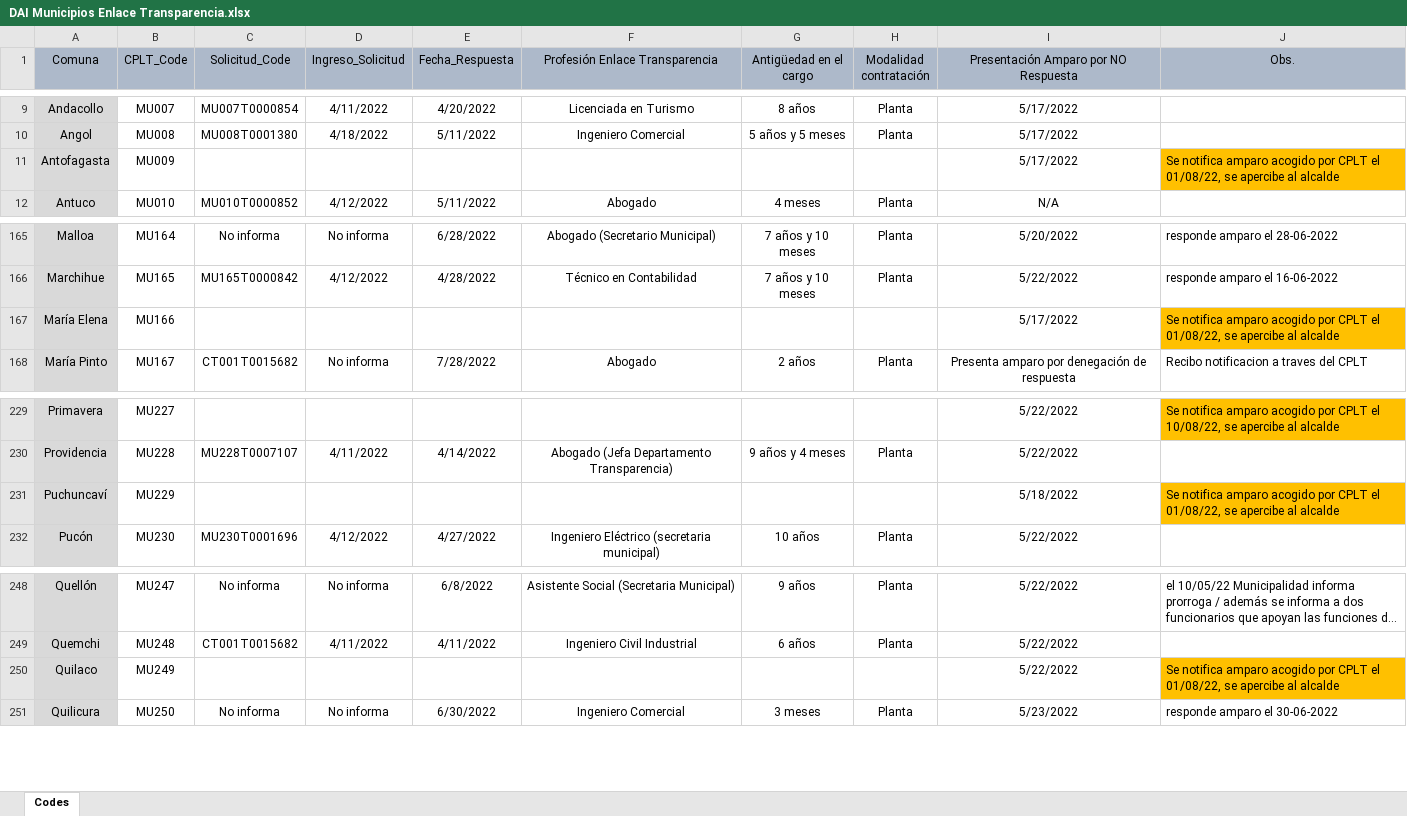
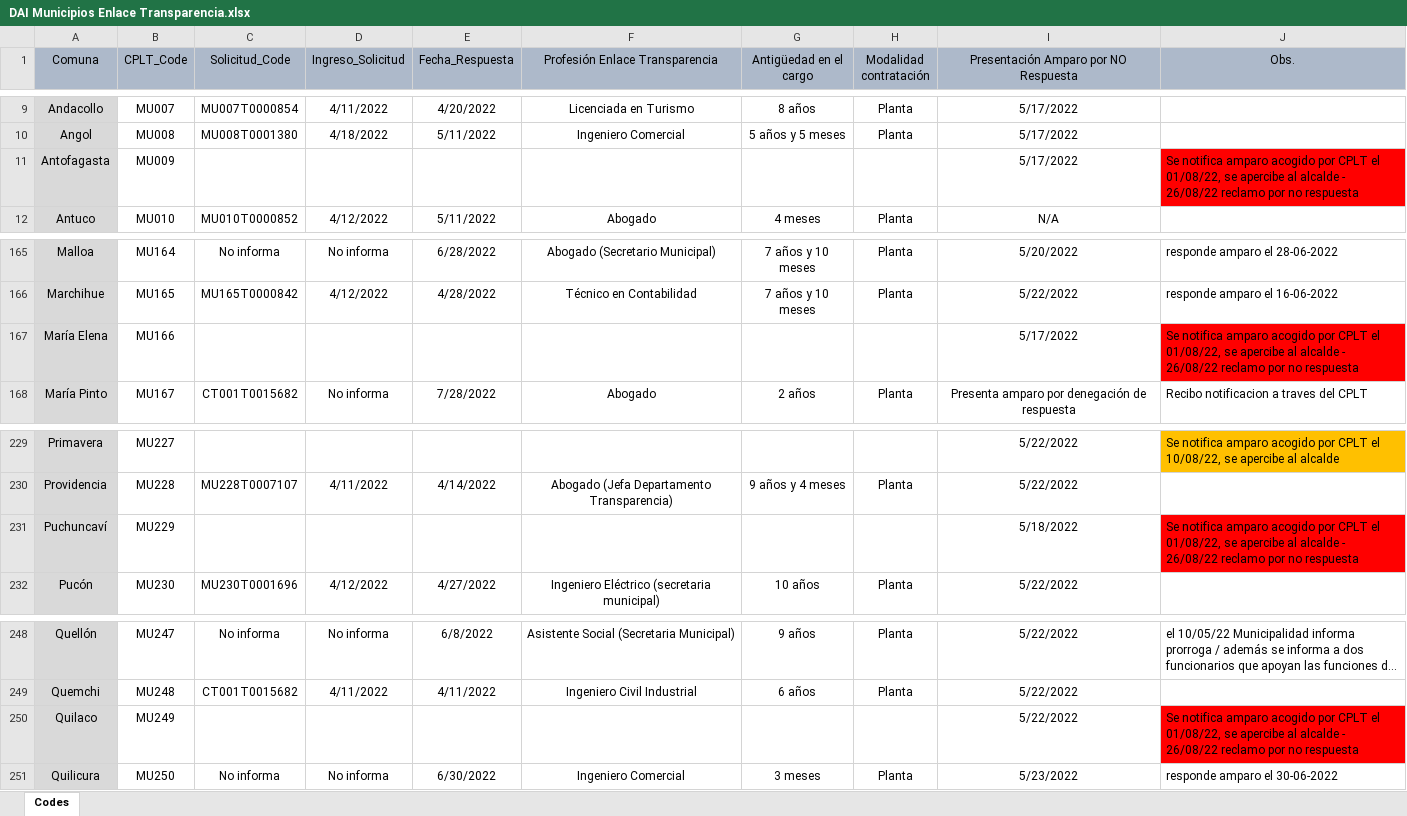
Before and after one commit to bgonzalezbustamante/local-gov-indicators, an Excel workbook: data/raw/CPLT/Request/DAI Municipios Enlace Transparencia.xlsx, sheet Codes, drawn as a sheet; only a part is shown, gaps mark what is left out; long unchanged cells end in …; values as stored, in another font and other column widths than the file's, no borders; the diff names each change by its address in the sheet, - before the commit and + after, or states it on an @@ line.

Commit message:
Update DAI Municipios Enlace Transparencia.xlsx

```diff
--- a/data/raw/CPLT/Request/DAI Municipios Enlace Transparencia.xlsx (sheet Codes)
+++ b/data/raw/CPLT/Request/DAI Municipios Enlace Transparencia.xlsx (sheet Codes)
-J11 (Obs.): …al alcalde
+J11 (Obs.): …al alcalde - 26/08/22 reclamo por no respuesta
-J11 fill: #FFC000
+J11 fill: #FF0000
-J167 (Obs.): …al alcalde
+J167 (Obs.): …al alcalde - 26/08/22 reclamo por no respuesta
-J167 fill: #FFC000
+J167 fill: #FF0000
-J231 (Obs.): …al alcalde
+J231 (Obs.): …al alcalde - 26/08/22 reclamo por no respuesta
-J231 fill: #FFC000
+J231 fill: #FF0000
-J250 (Obs.): …al alcalde
+J250 (Obs.): …al alcalde - 26/08/22 reclamo por no respuesta
-J250 fill: #FFC000
+J250 fill: #FF0000
```
